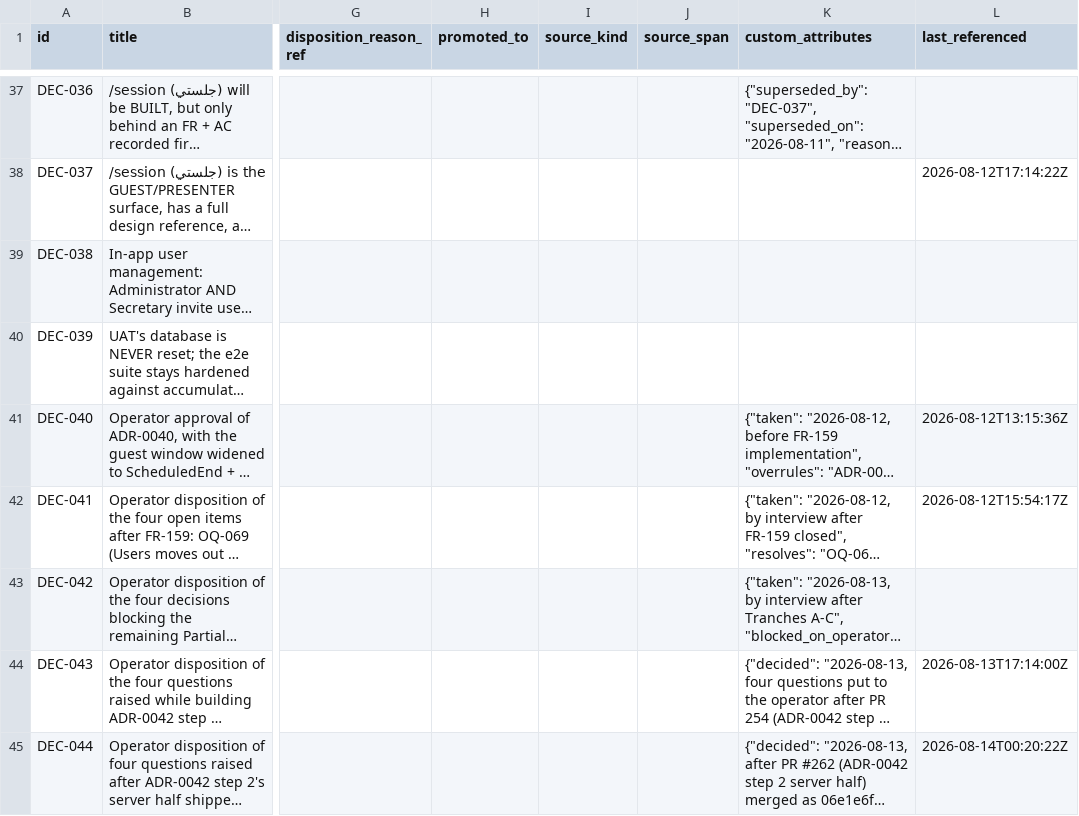
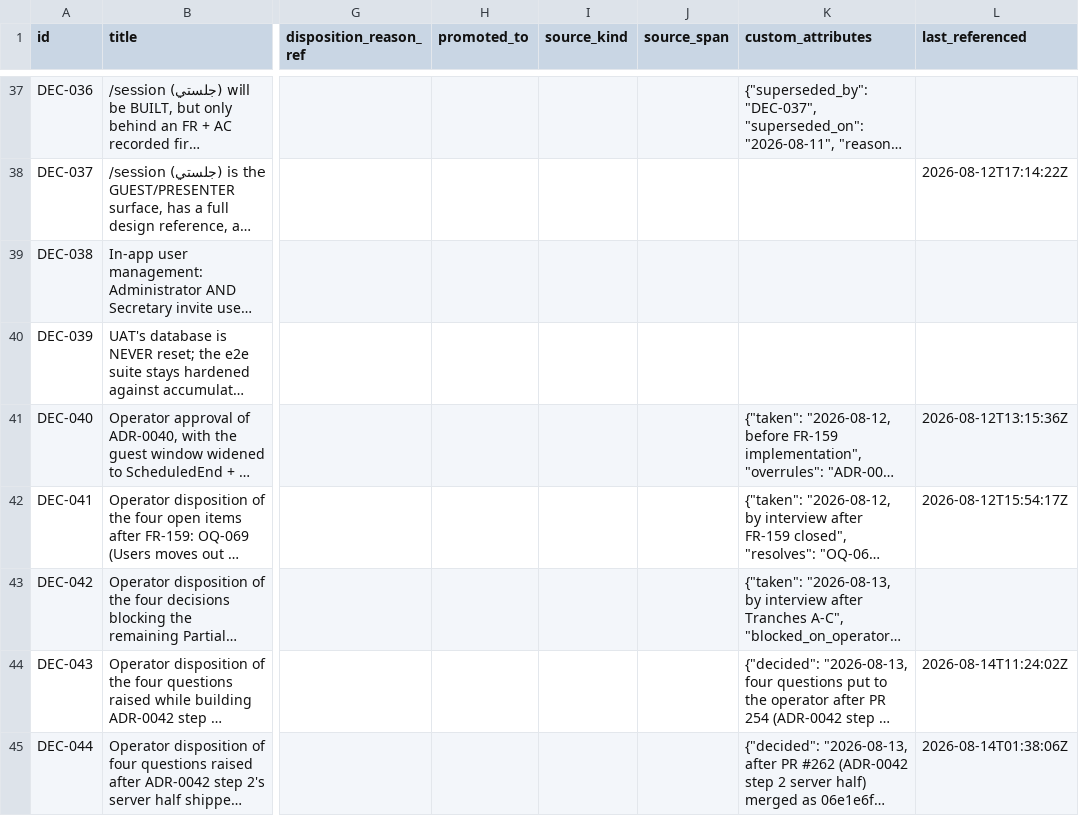
Before and after one commit to A-H-911/acmp, a CSV file: tamheed-package/csv/decisions.csv, drawn as a sheet; only a part is shown, gaps mark what is left out; long unchanged cells end in …; the diff covers the shown part only; the diff names each change by its address in the sheet, - before the commit and + after, or states it on an @@ line.

```diff
--- a/tamheed-package/csv/decisions.csv
+++ b/tamheed-package/csv/decisions.csv
-L44 (last_referenced): 2026-08-13T17:14:00Z
+L44 (last_referenced): 2026-08-14T11:24:02Z
-L45 (last_referenced): 2026-08-14T00:20:22Z
+L45 (last_referenced): 2026-08-14T01:38:06Z
```
Also changed, not shown: 1 added row elsewhere in this file, tamheed-package/csv/acceptance_criteria.csv, tamheed-package/csv/audit_verdicts.csv, 12 other files.
